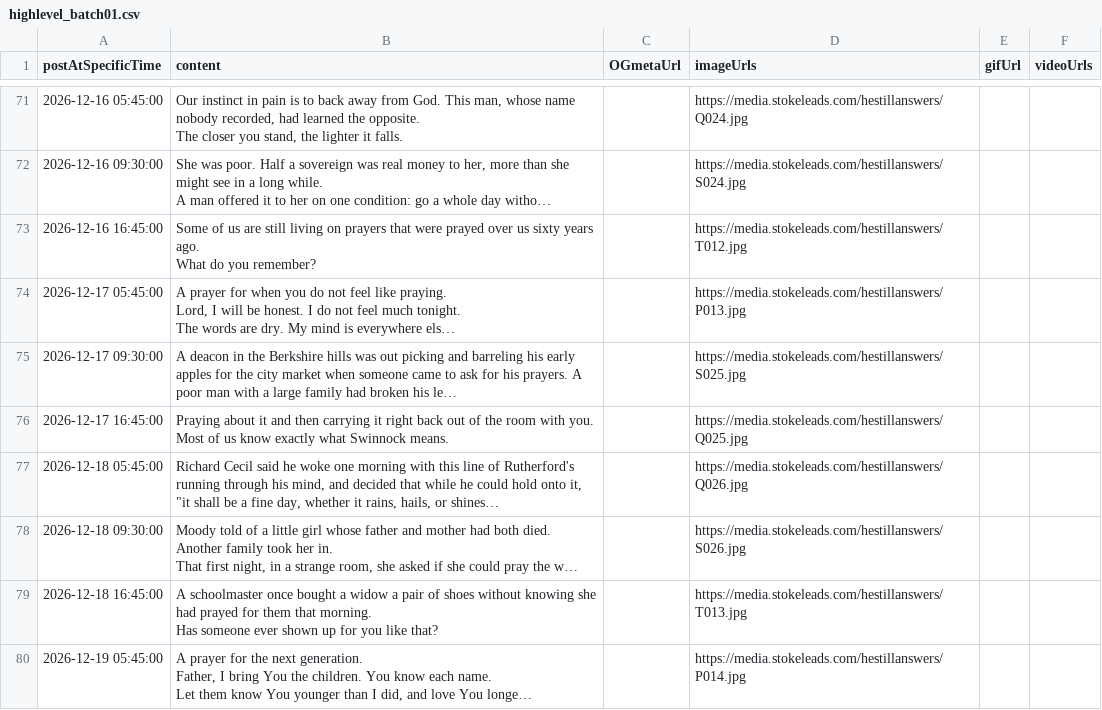
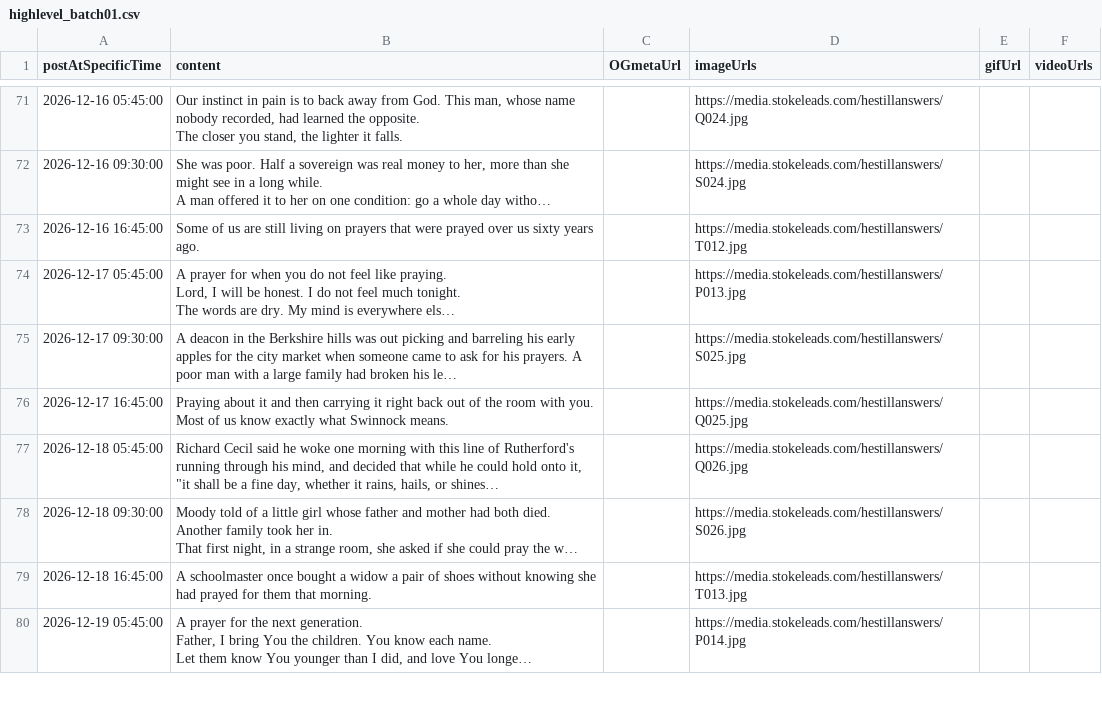
Before and after one commit to mvalencia464/hestillanswers, a CSV file: schedule/highlevel_batch01.csv, drawn as a sheet; only a part is shown, gaps mark what is left out; long unchanged cells end in …; ↵ is a line break in a cell; the diff covers the shown part only; the diff names each change by its address in the sheet, - before the commit and + after, or states it on an @@ line.

```diff
--- a/schedule/highlevel_batch01.csv
+++ b/schedule/highlevel_batch01.csv
-B73 (content): …years ago. ↵ What do you remember?
+B73 (content): …years ago.
-B79 (content): …that morning. ↵ Has someone ever shown up for you like that?
+B79 (content): …that morning.
```
Also changed, not shown: 5 edited cells elsewhere in this file, content/posts_master.csv, schedule/publer_batch01.csv, 17 other files.
